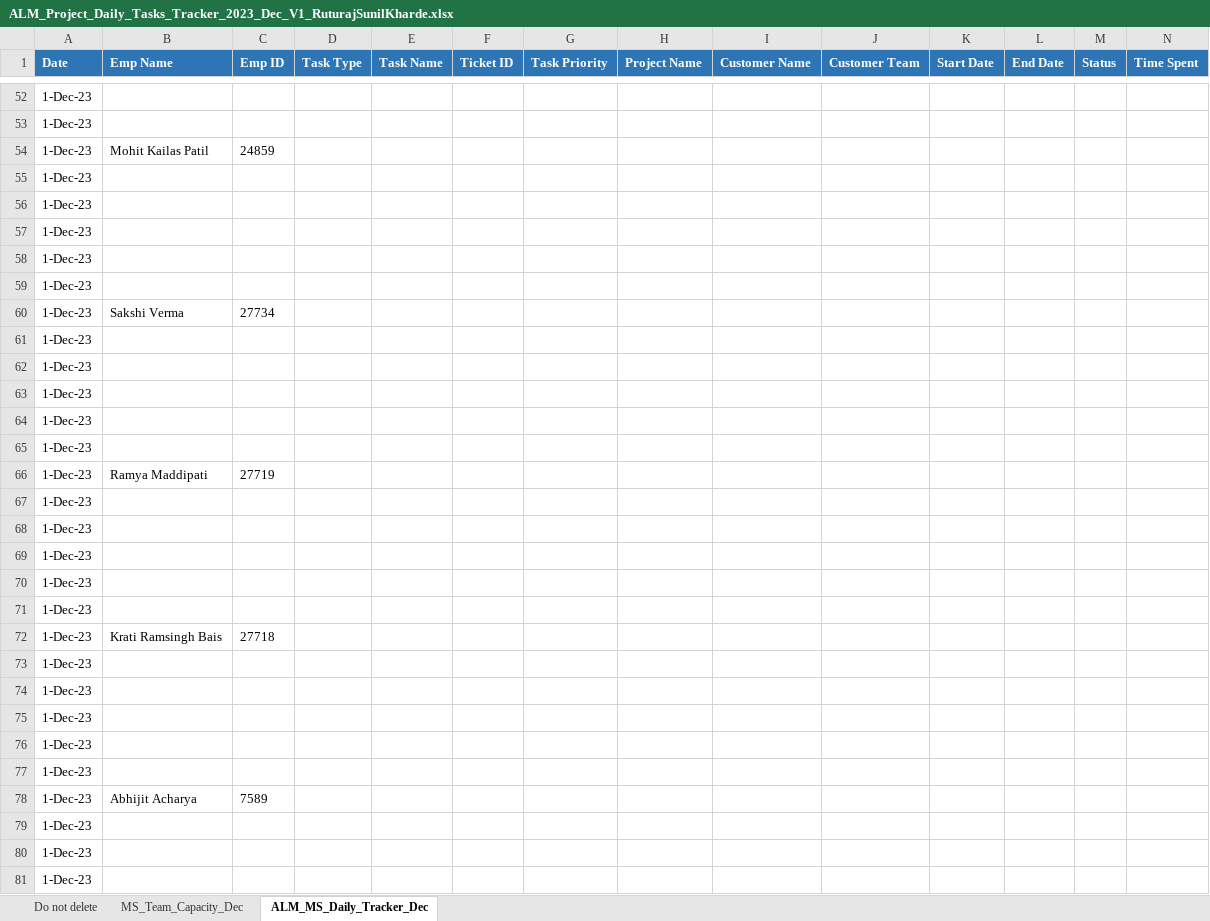
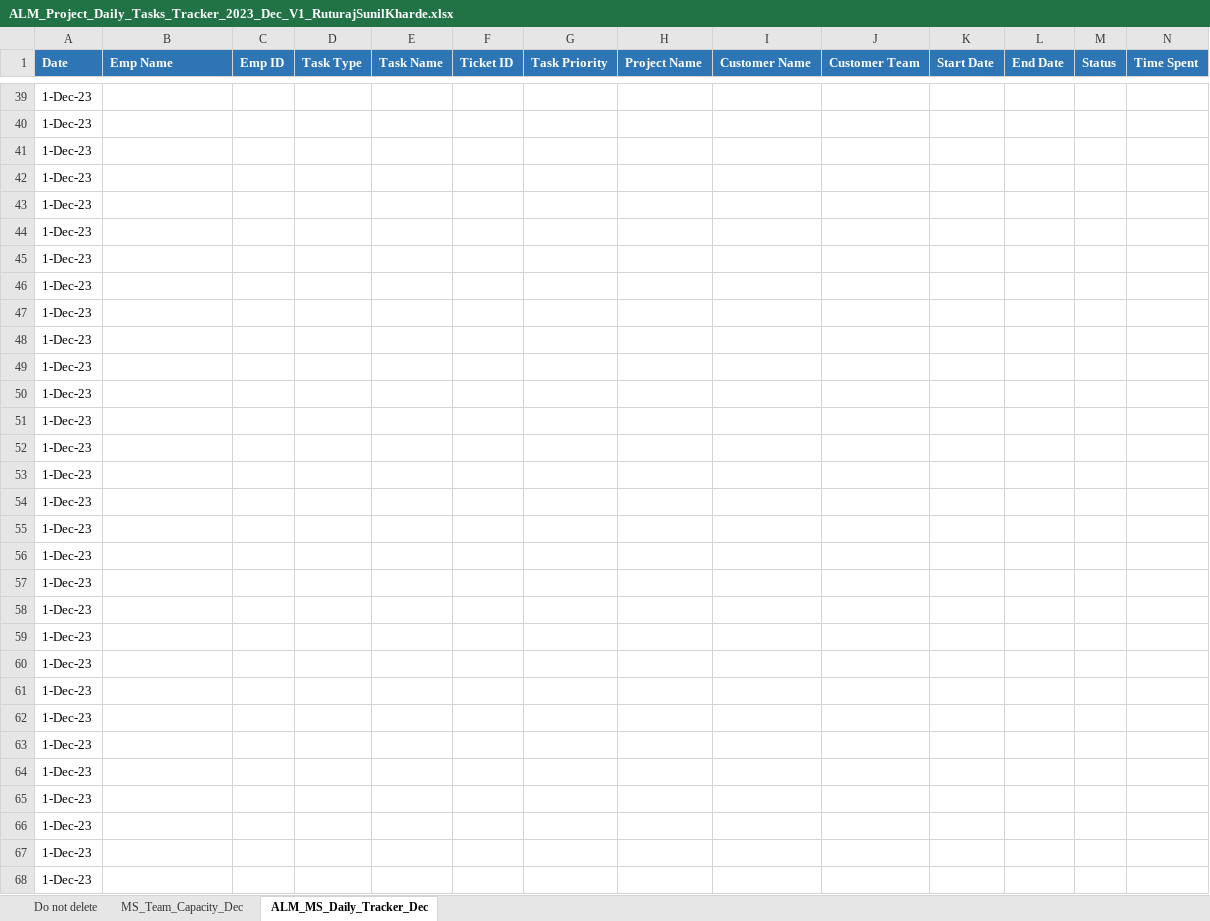
Before and after one commit to abcruturaj/Snyk_Docx, an Excel workbook: ALM_Project_Daily_Tasks_Tracker_2023_Dec_V1_RuturajSunilKharde.xlsx, sheet ALM_MS_Daily_Tracker_Dec, drawn as a sheet; only a part is shown, gaps mark what is left out; the shorter side is filled out with more unchanged rows; values as stored, in another font and other column widths than the file's, no borders; removed rows and columns are numbered as before the commit, all else as after; the diff covers the shown part only; the diff names each change by its address in the sheet, - before the commit and + after, or states it on an @@ line.

Commit message:
Updated sheet

```diff
--- a/ALM_Project_Daily_Tasks_Tracker_2023_Dec_V1_RuturajSunilKharde.xlsx (sheet ALM_MS_Daily_Tracker_Dec)
+++ b/ALM_Project_Daily_Tasks_Tracker_2023_Dec_V1_RuturajSunilKharde.xlsx (sheet ALM_MS_Daily_Tracker_Dec)
-row 54: 1-Dec-23 | Mohit Kailas Patil | 24859
-row 60: 1-Dec-23 | Sakshi Verma | 27734
-row 66: 1-Dec-23 | Ramya Maddipati | 27719
-row 72: 1-Dec-23 | Krati Ramsingh Bais | 27718
-row 78: 1-Dec-23 | Abhijit Acharya | 7589
```
Also changed, not shown: 20 added rows, 18 removed rows and 10 edited cells elsewhere in this sheet.
